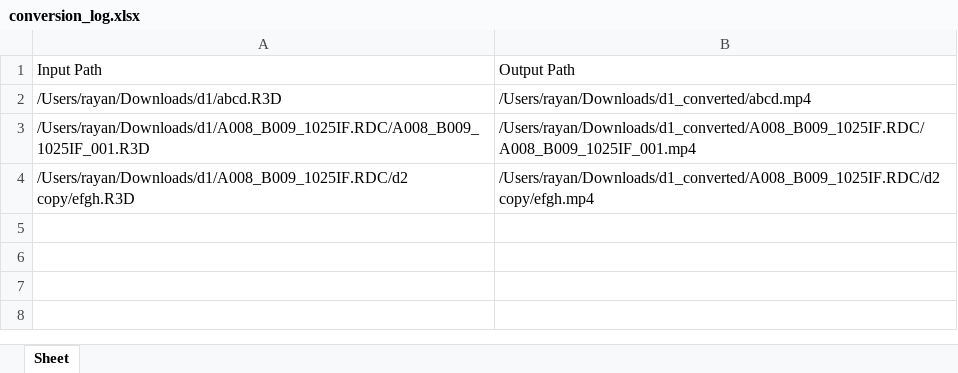
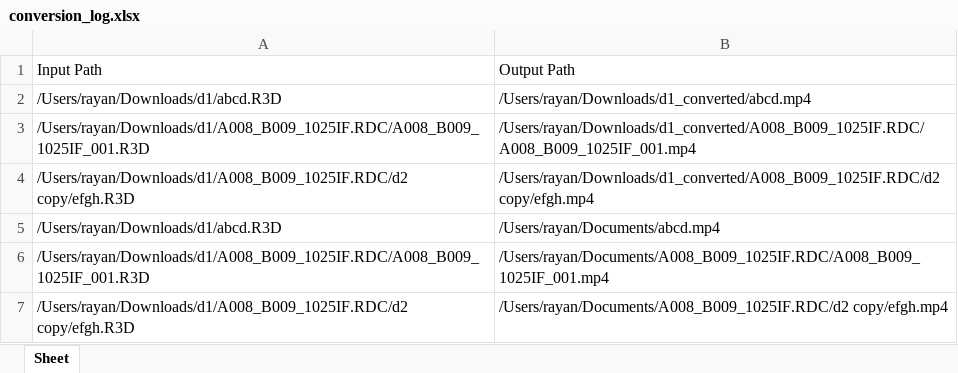
Before and after one commit to MuhdRayan10/QatarMuseumArchiveTools, an Excel workbook: conversion_log.xlsx, sheet Sheet, drawn as a sheet; values as stored, in another font and other column widths than the file's, no borders; the diff names each change by its address in the sheet, - before the commit and + after, or states it on an @@ line.

Commit message:
Sample conversion log

```diff
--- a/conversion_log.xlsx (sheet Sheet)
+++ b/conversion_log.xlsx (sheet Sheet)
+row 5: /Users/rayan/Downloads/d1/abcd.R3D | /Users/rayan/Documents/abcd.mp4
+row 6: /Users/rayan/Downloads/d1/A008_B009_1025IF.RDC/A008_B009_1025IF_001.R3D | /Users/rayan/Documents/A008_B009_1025IF.RDC/A008_B009_1025IF_001.mp4
+row 7: /Users/rayan/Downloads/d1/A008_B009_1025IF.RDC/d2 copy/efgh.R3D | /Users/rayan/Documents/A008_B009_1025IF.RDC/d2 copy/efgh.mp4
```
